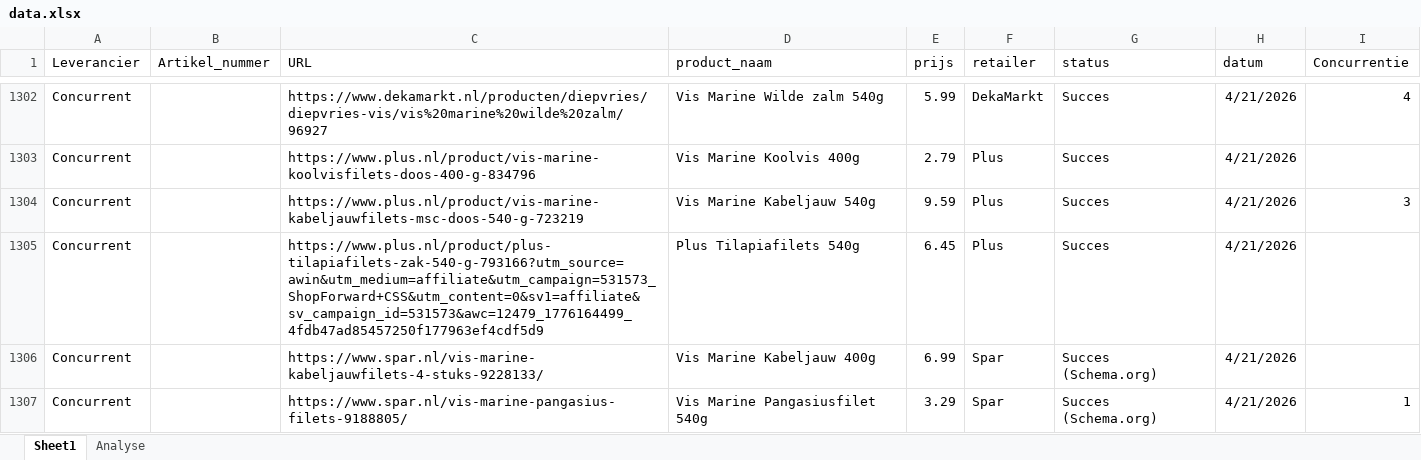
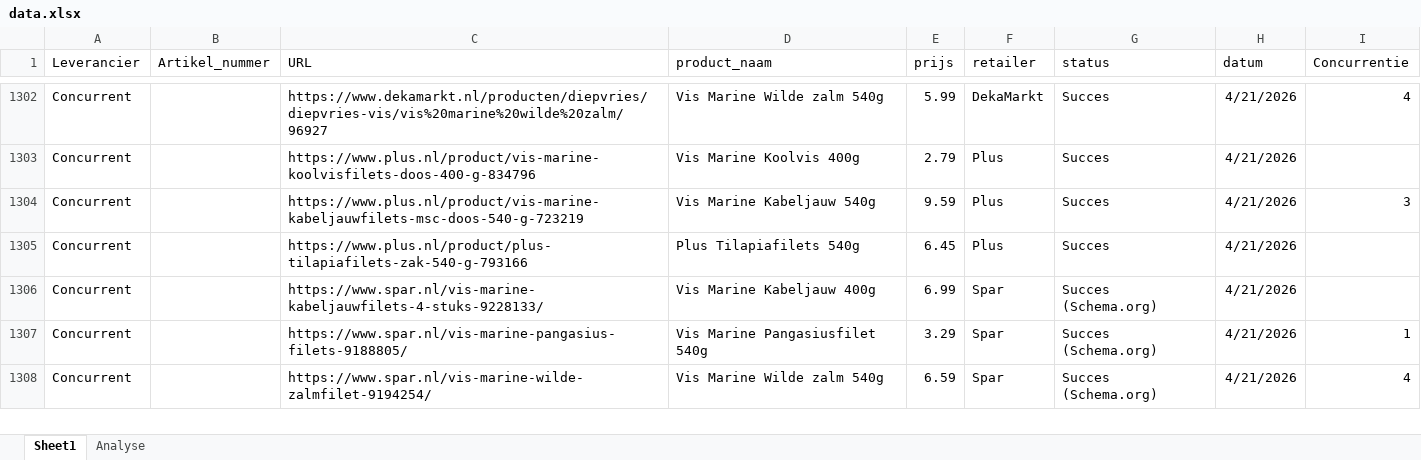
Before and after one commit to gijsbertvandeweg-stack/qp-price-monitor, an Excel workbook: data.xlsx, sheet Sheet1, drawn as a sheet; only a part is shown, gaps mark what is left out; the shorter side is filled out with more unchanged rows; values as stored, in another font and other column widths than the file's, no borders; table styles not drawn; the diff covers the shown part only; the diff names each change by its address in the sheet, - before the commit and + after, or states it on an @@ line.

Commit message:
URL Plus Tilapia opgeschoond (tracking parameters verwijderd)

```diff
--- a/data.xlsx (sheet Sheet1)
+++ b/data.xlsx (sheet Sheet1)
-C1305 (URL): https://www.plus.nl/product/plus-tilapiafilets-zak-540-g-793166?utm_source=awin&utm_medium=affiliate&utm_campaign=531573_ShopForward+CSS&utm_content=0&sv1=affiliate&sv_campaign_id=531573&awc=12479_1776164499_4fdb47ad85457250f177963ef4cdf5d9
+C1305 (URL): https://www.plus.nl/product/plus-tilapiafilets-zak-540-g-793166
```
Also changed, not shown: 3 edited cells elsewhere in this sheet.
